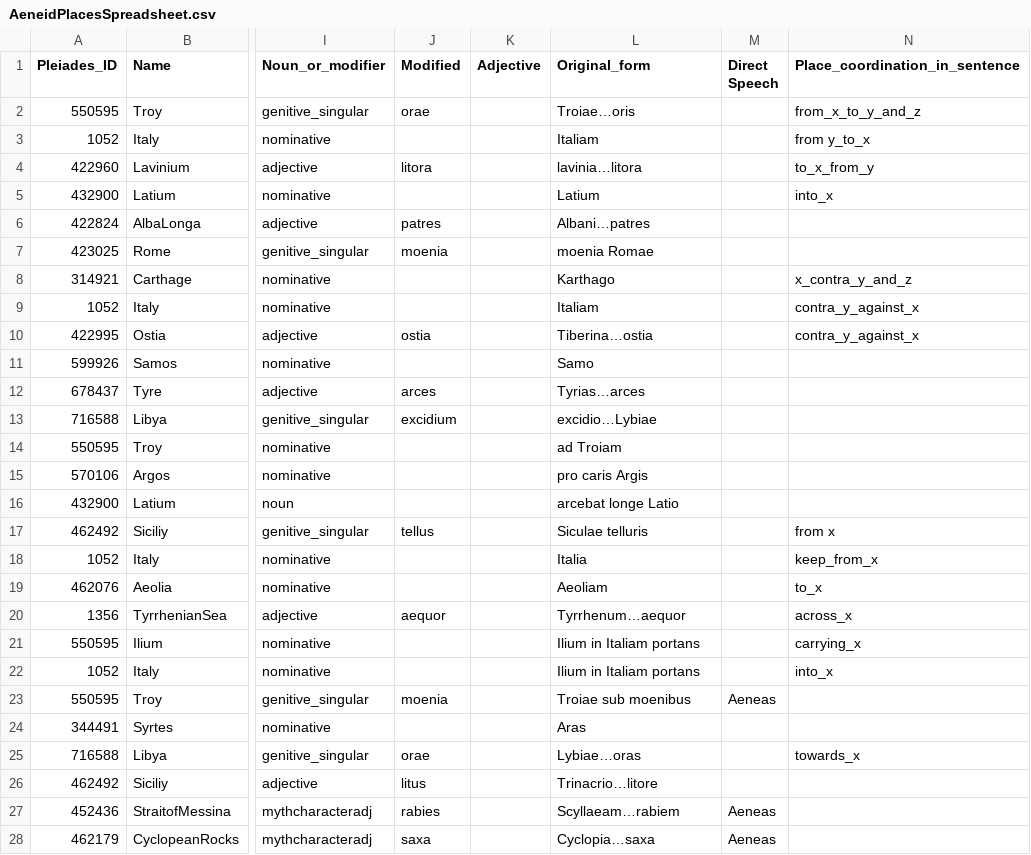
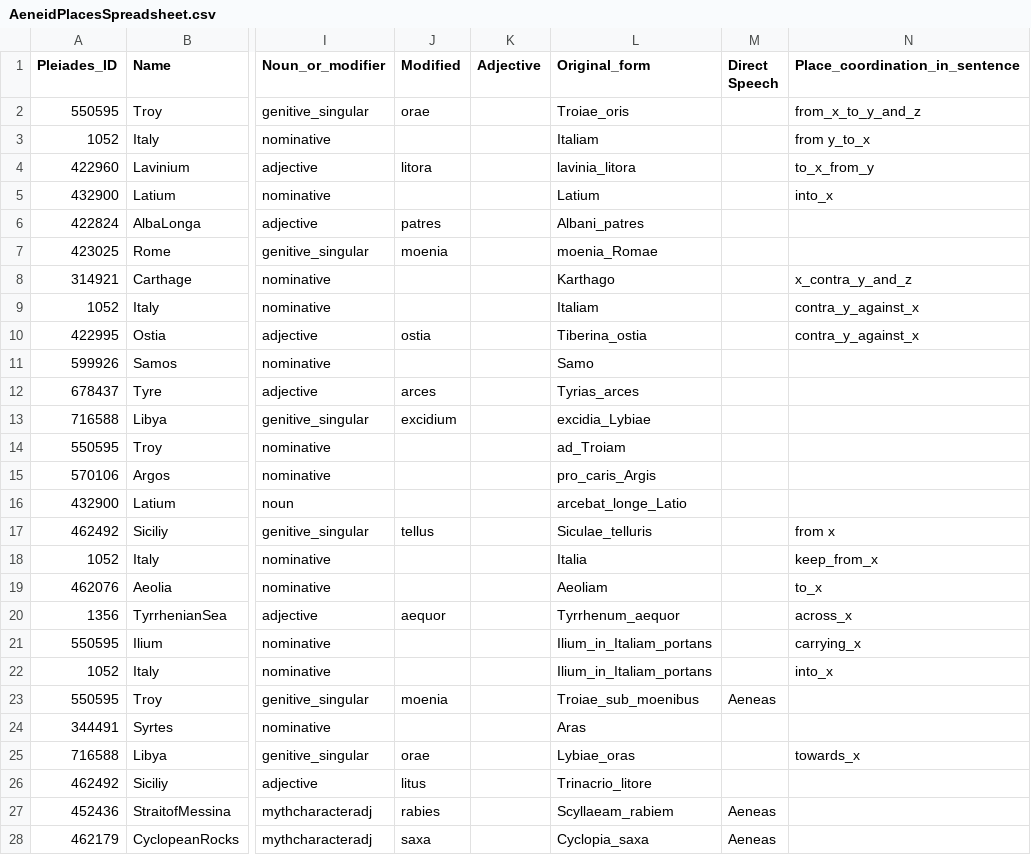
Before and after one commit to isaw-ga-3024/isaw-ga-3024.github.io, a CSV file: maticic-del-dm3769/AeneidPlacesFinalProject/AeneidPlacesSpreadsheet.csv, drawn as a sheet; only a part is shown, gaps mark what is left out; the diff covers the shown part only; the diff names each change by its address in the sheet, - before the commit and + after, or states it on an @@ line.

Commit message:
remove spaces

```diff
--- a/maticic-del-dm3769/AeneidPlacesFinalProject/AeneidPlacesSpreadsheet.csv
+++ b/maticic-del-dm3769/AeneidPlacesFinalProject/AeneidPlacesSpreadsheet.csv
-L2 (Original_form): Troiae…oris
+L2 (Original_form): Troiae_oris
-L4 (Original_form): lavinia…litora
+L4 (Original_form): lavinia_litora
-L6 (Original_form): Albani…patres
+L6 (Original_form): Albani_patres
-L7 (Original_form): moenia Romae
+L7 (Original_form): moenia_Romae
-L10 (Original_form): Tiberina…ostia
+L10 (Original_form): Tiberina_ostia
-L12 (Original_form): Tyrias…arces
+L12 (Original_form): Tyrias_arces
-L13 (Original_form): excidio…Lybiae
+L13 (Original_form): excidia_Lybiae
-L14 (Original_form): ad Troiam
+L14 (Original_form): ad_Troiam
-L15 (Original_form): pro caris Argis
+L15 (Original_form): pro_caris_Argis
-L16 (Original_form): arcebat longe Latio
+L16 (Original_form): arcebat_longe_Latio
-L17 (Original_form): Siculae telluris
+L17 (Original_form): Siculae_telluris
-L20 (Original_form): Tyrrhenum…aequor
+L20 (Original_form): Tyrrhenum_aequor
-L21:L22 (Original_form): Ilium in Italiam portans
+L21:L22 (Original_form): Ilium_in_Italiam_portans
-L23 (Original_form): Troiae sub moenibus
+L23 (Original_form): Troiae_sub_moenibus
-L25 (Original_form): Lybiae…oras
+L25 (Original_form): Lybiae_oras
-L26 (Original_form): Trinacrio…litore
+L26 (Original_form): Trinacrio_litore
-L27 (Original_form): Scyllaeam…rabiem
+L27 (Original_form): Scyllaeam_rabiem
-L28 (Original_form): Cyclopia…saxa
+L28 (Original_form): Cyclopia_saxa
```
Also changed, not shown: 59 edited cells elsewhere in this file.
